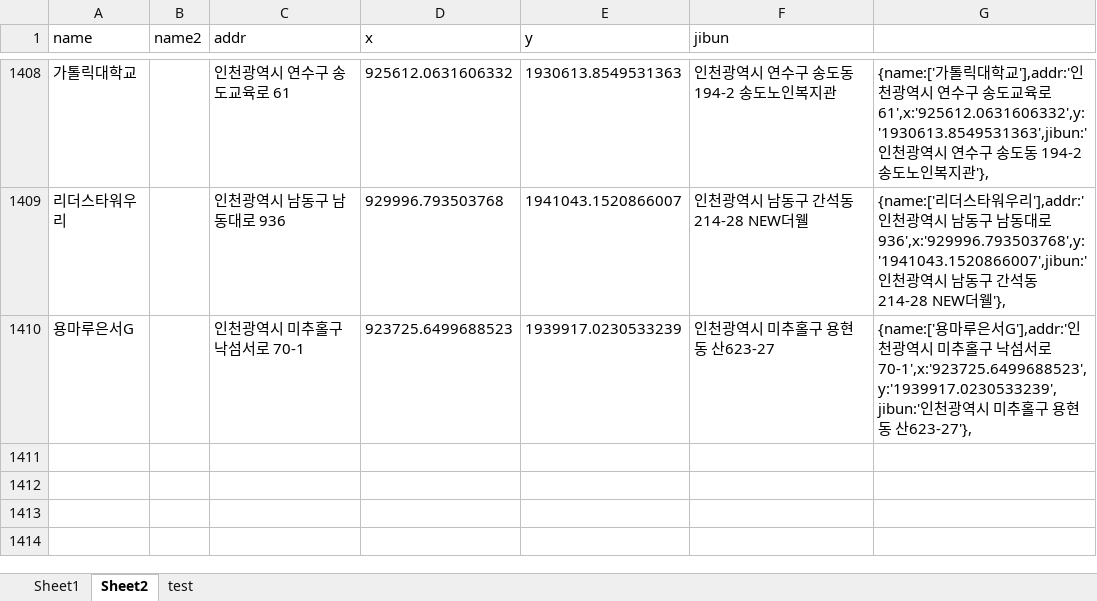
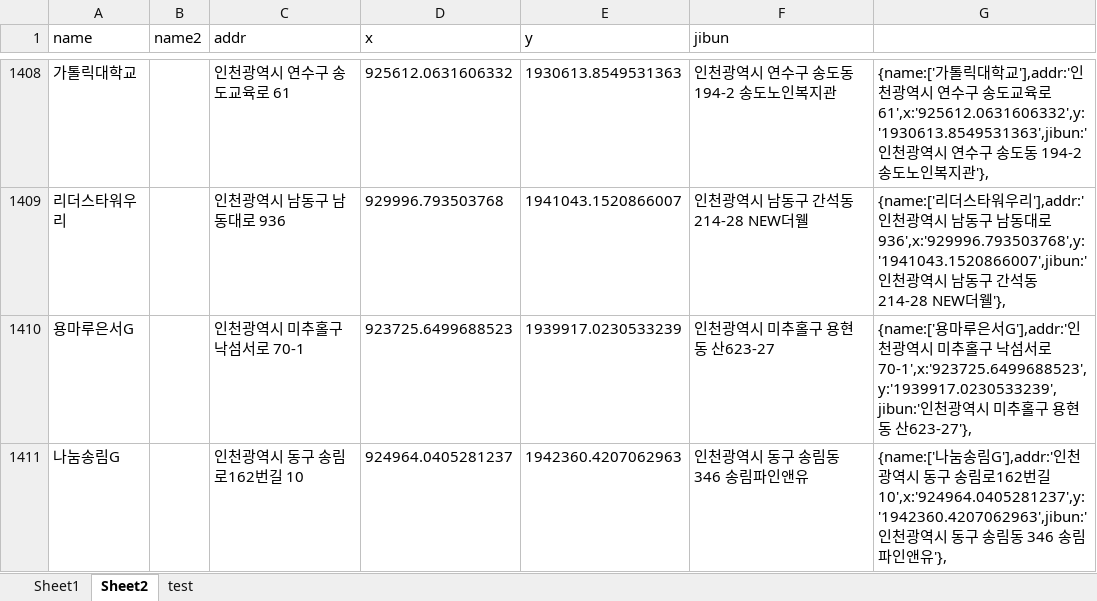
Before and after one commit to hyeokpark/atm, an Excel workbook: atm_v0.02.xlsx, sheet Sheet2, drawn as a sheet; only a part is shown, gaps mark what is left out; values as stored, in another font and other column widths than the file's, no borders; the diff names each change by its address in the sheet, - before the commit and + after, or states it on an @@ line.

```diff
--- a/atm_v0.02.xlsx (sheet Sheet2)
+++ b/atm_v0.02.xlsx (sheet Sheet2)
+row 1411: 나눔송림G |  | 인천광역시 동구 송림로162번길 10 | 924964.0405281237 | 1942360.4207062963 | 인천광역시 동구 송림동 346 송림파인앤유 | {name:['나눔송림G'],addr:'인천광역시 동구 송림로162번길 10',x:'924964.0405281237',y:'1942360.4207062963',jibun:'인천광역시 동구 송림동 346 송림파인앤유'},
```
Also changed, not shown: 1 other file.
